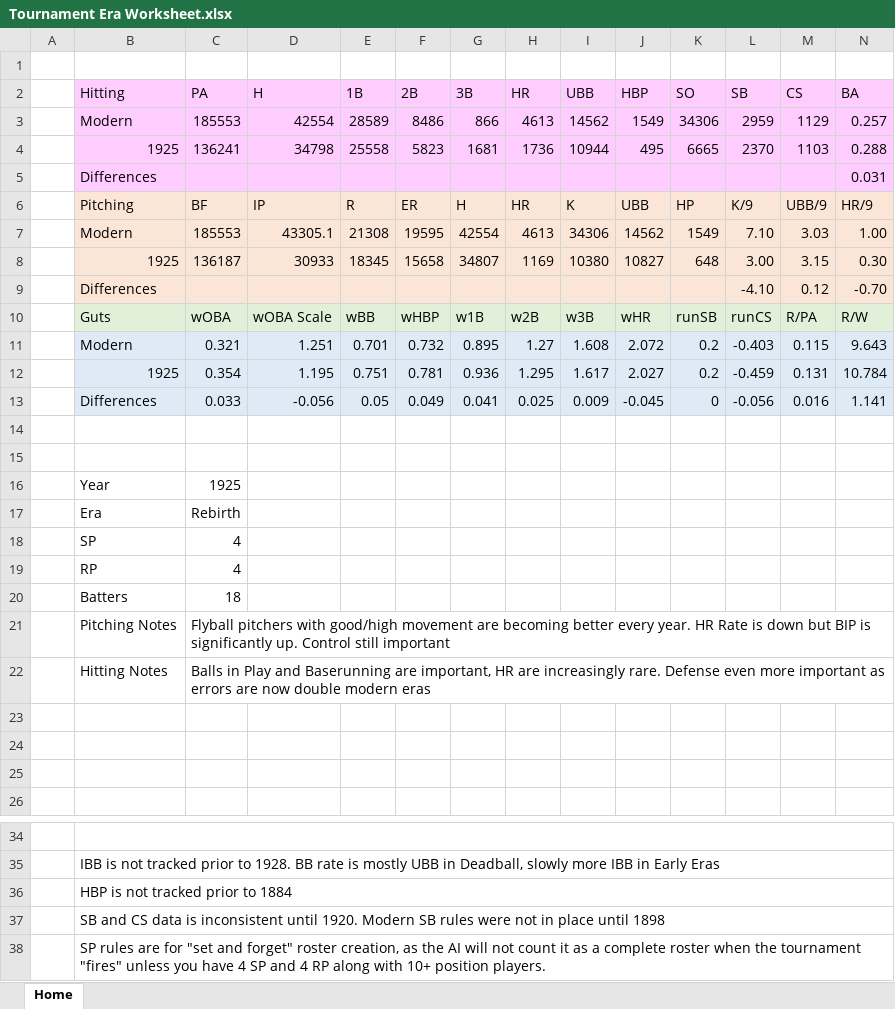
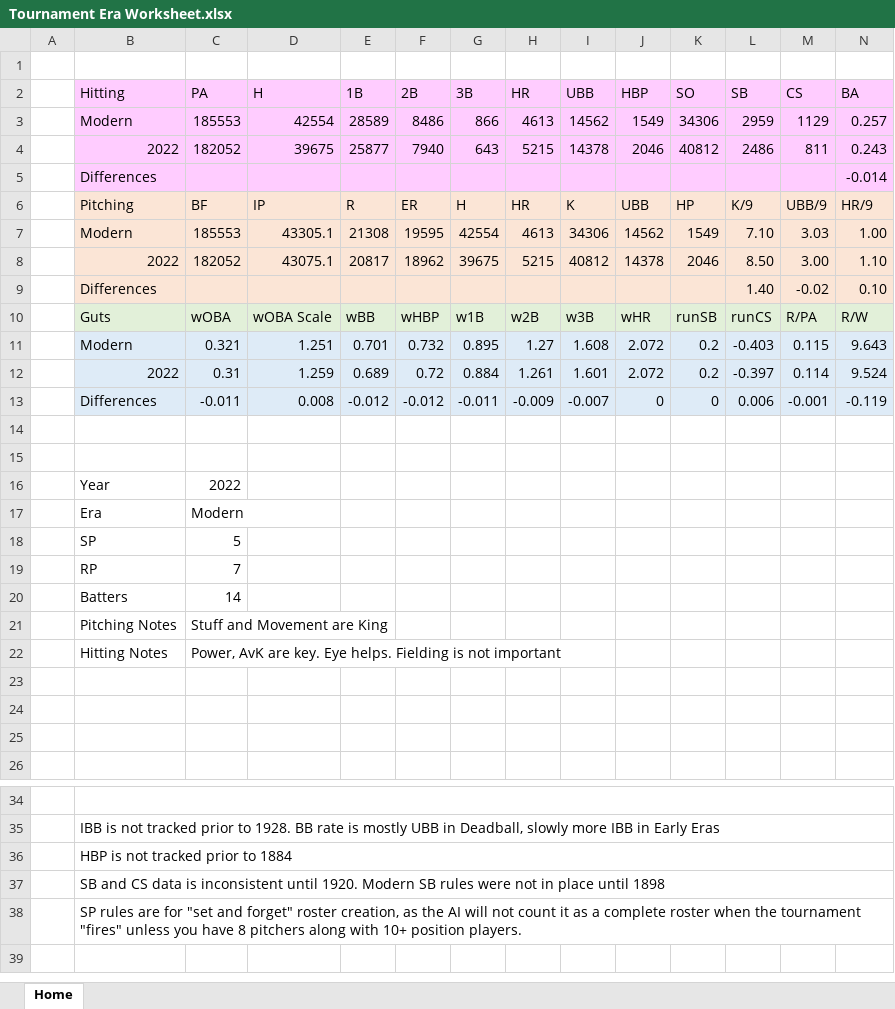
Before and after one commit to IRockThs/OOTPResources, an Excel workbook: Tournament Era Worksheet.xlsx, sheet Home, drawn as a sheet; only a part is shown, gaps mark what is left out; values as stored, in another font and other column widths than the file's, no borders; conditional formats not drawn; removed rows and columns are numbered as before the commit, all else as after; rows hold the shown columns only; the diff names each change by its address in the sheet, - before the commit and + after, or states it on an @@ line.

```diff
--- a/Tournament Era Worksheet.xlsx (sheet Home)
+++ b/Tournament Era Worksheet.xlsx (sheet Home)
-row 4:  | 1925 | 136241 | 34798 | 25558 | 5823 | 1681 | 1736 | 10944 | 495 | 6665 | 2370 | 1103 | 0.288
-row 5:  | Differences |  |  |  |  |  |  |  |  |  |  |  | 0.031
+row 4:  | 2022 | 182052 | 39675 | 25877 | 7940 | 643 | 5215 | 14378 | 2046 | 40812 | 2486 | 811 | 0.243
+row 5:  | Differences |  |  |  |  |  |  |  |  |  |  |  | -0.014
-row 8:  | 1925 | 136187 | 30933 | 18345 | 15658 | 34807 | 1169 | 10380 | 10827 | 648 | 3.00 | 3.15 | 0.30
-row 9:  | Differences |  |  |  |  |  |  |  |  |  | -4.10 | 0.12 | -0.70
+row 8:  | 2022 | 182052 | 43075.1 | 20817 | 18962 | 39675 | 5215 | 40812 | 14378 | 2046 | 8.50 | 3.00 | 1.10
+row 9:  | Differences |  |  |  |  |  |  |  |  |  | 1.40 | -0.02 | 0.10
-row 12:  | 1925 | 0.354 | 1.195 | 0.751 | 0.781 | 0.936 | 1.295 | 1.617 | 2.027 | 0.2 | -0.459 | 0.131 | 10.784
-row 13:  | Differences | 0.033 | -0.056 | 0.05 | 0.049 | 0.041 | 0.025 | 0.009 | -0.045 | 0 | -0.056 | 0.016 | 1.141
+row 12:  | 2022 | 0.31 | 1.259 | 0.689 | 0.72 | 0.884 | 1.261 | 1.601 | 2.072 | 0.2 | -0.397 | 0.114 | 9.524
+row 13:  | Differences | -0.011 | 0.008 | -0.012 | -0.012 | -0.011 | -0.009 | -0.007 | 0 | 0 | 0.006 | -0.001 | -0.119
-C16 (PA): 1925
+C16 (PA): 2022
-C17 (PA): Rebirth
+C17 (PA): Modern
-C18 (PA): 4
+C18 (PA): 5
-C19 (PA): 4
+C19 (PA): 7
-C20 (PA): 18
+C20 (PA): 14
-C21 (PA): Flyball pitchers with good/high movement are becoming better every year. HR Rate is down but BIP is significantly up. Control still important
+C21 (PA): Stuff and Movement are King
-C22 (PA): Balls in Play and Baserunning are important, HR are increasingly rare. Defense even more important as errors are now double modern eras
+C22 (PA): Power, AvK are key. Eye helps. Fielding is not important
-B38 (Hitting): …you have 4 SP and 4 RP along with…
+B38 (Hitting): …you have 8 pitchers along with…
```
Also changed, not shown: 1 other file.
